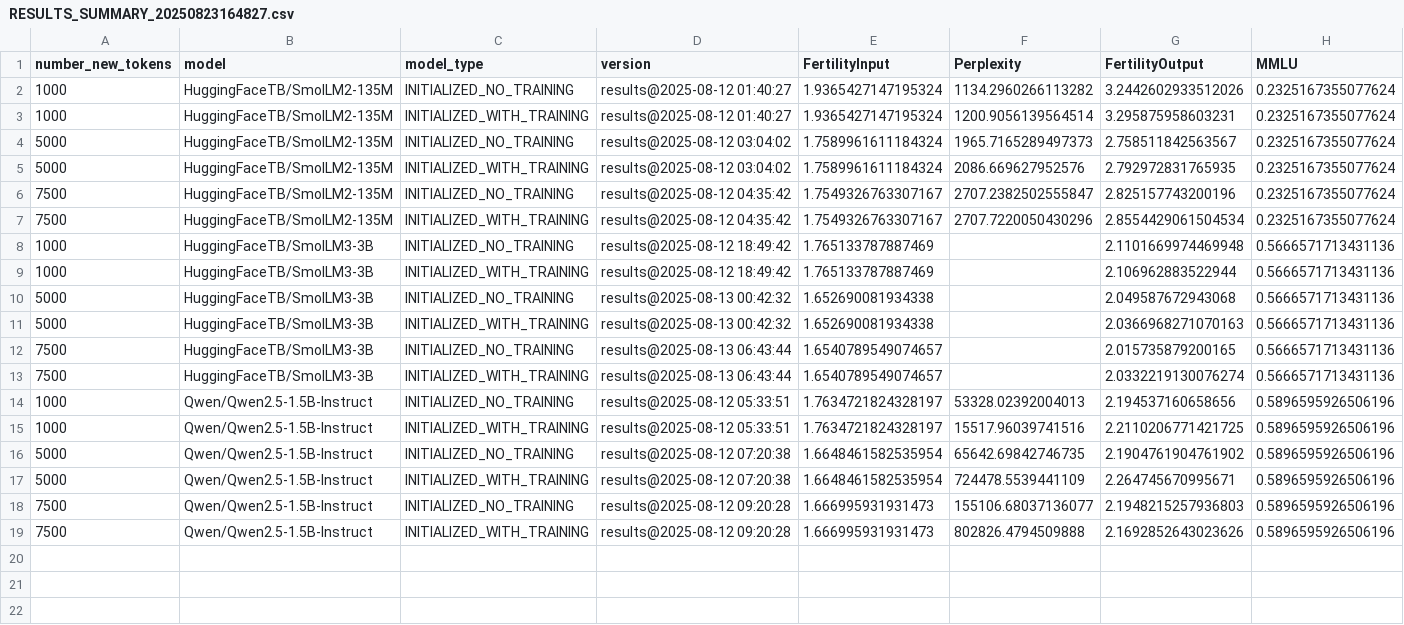
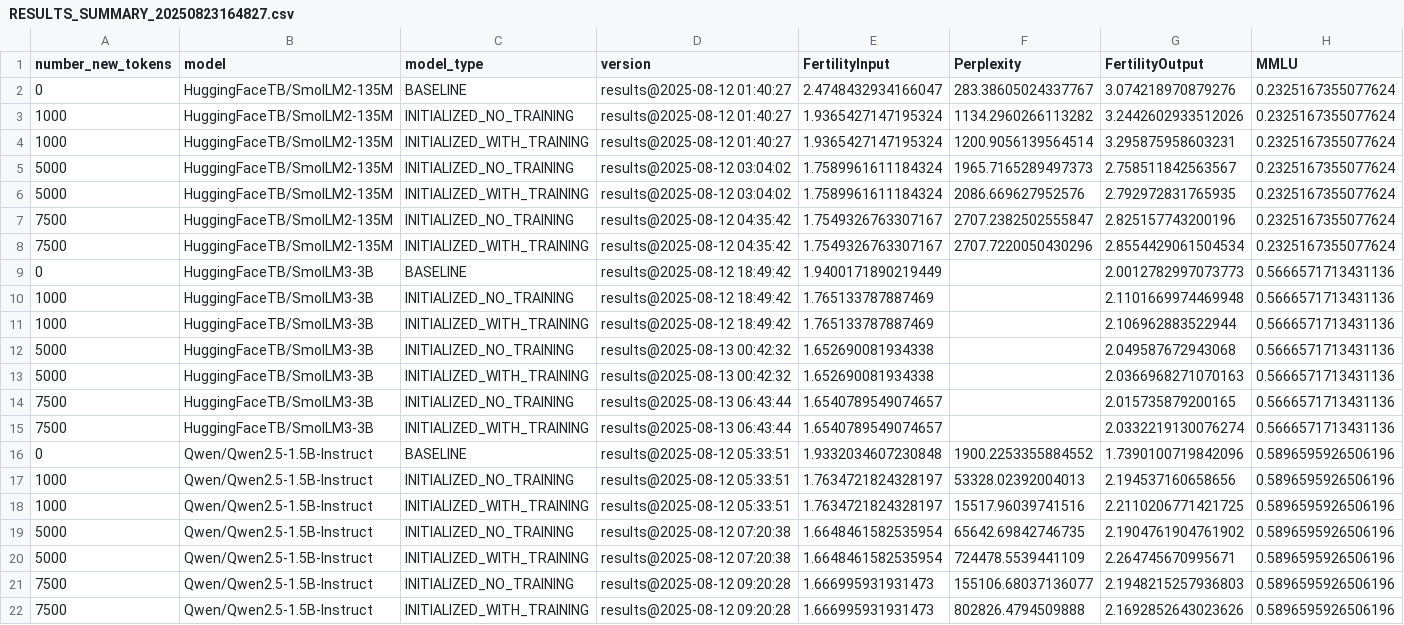
Before and after one commit to LIAAD/hack_the_tokenizer, a CSV file: notebooks/RESULTS_SUMMARY_20250823164827.csv, drawn as a sheet; only a part is shown; rows hold the shown columns only; the diff names each change by its address in the sheet, - before the commit and + after, or states it on an @@ line.

Commit message:
Added baseline to results

```diff
--- a/notebooks/RESULTS_SUMMARY_20250823164827.csv
+++ b/notebooks/RESULTS_SUMMARY_20250823164827.csv
+row 2: 0 | HuggingFaceTB/SmolLM2-135M | BASELINE | results@2025-08-12 01:40:27 | 2.4748432934166047 | 283.38605024337767 | 3.074218970879276 | 0.2325167355077624
+row 9: 0 | HuggingFaceTB/SmolLM3-3B | BASELINE | results@2025-08-12 18:49:42 | 1.9400171890219449 |  | 2.0012782997073773 | 0.5666571713431136
+row 16: 0 | Qwen/Qwen2.5-1.5B-Instruct | BASELINE | results@2025-08-12 05:33:51 | 1.9332034607230848 | 1900.2253355884552 | 1.7390100719842096 | 0.5896595926506196
```
